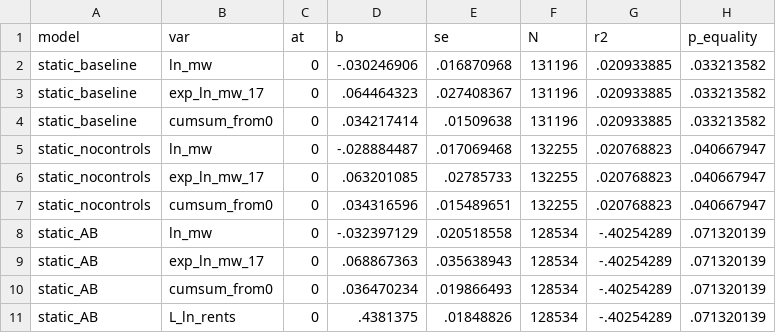
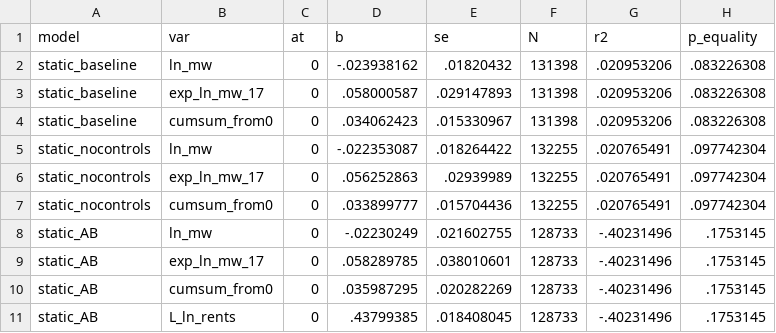
Before and after one commit to diegogentilepassaro/min_wage_rent, a CSV file: analysis/fd_robustness/output/estimates_static.csv, drawn as a sheet; only a part is shown; the diff covers the shown part only.

```diff
--- a/analysis/fd_robustness/output/estimates_static.csv
+++ b/analysis/fd_robustness/output/estimates_static.csv
@@ -1,11 +1,11 @@
 model,var,at,b,se,N,r2,p_equality
-static_baseline,ln_mw,0,-.030246906,.016870968,131196,.020933885,.033213582
-static_baseline,exp_ln_mw_17,0,.064464323,.027408367,131196,.020933885,.033213582
-static_baseline,cumsum_from0,0,.034217414,.01509638,131196,.020933885,.033213582
-static_nocontrols,ln_mw,0,-.028884487,.017069468,132255,.020768823,.040667947
-static_nocontrols,exp_ln_mw_17,0,.063201085,.02785733,132255,.020768823,.040667947
-static_nocontrols,cumsum_from0,0,.034316596,.015489651,132255,.020768823,.040667947
-static_AB,ln_mw,0,-.032397129,.020518558,128534,-.40254289,.071320139
-static_AB,exp_ln_mw_17,0,.068867363,.035638943,128534,-.40254289,.071320139
-static_AB,cumsum_from0,0,.036470234,.019866493,128534,-.40254289,.071320139
-static_AB,L_ln_rents,0,.4381375,.01848826,128534,-.40254289,.071320139
+static_baseline,ln_mw,0,-.023938162,.01820432,131398,.020953206,.083226308
+static_baseline,exp_ln_mw_17,0,.058000587,.029147893,131398,.020953206,.083226308
+static_baseline,cumsum_from0,0,.034062423,.015330967,131398,.020953206,.083226308
+static_nocontrols,ln_mw,0,-.022353087,.018264422,132255,.020765491,.097742304
+static_nocontrols,exp_ln_mw_17,0,.056252863,.02939989,132255,.020765491,.097742304
+static_nocontrols,cumsum_from0,0,.033899777,.015704436,132255,.020765491,.097742304
+static_AB,ln_mw,0,-.02230249,.021602755,128733,-.40231496,.1753145
+static_AB,exp_ln_mw_17,0,.058289785,.038010601,128733,-.40231496,.1753145
+static_AB,cumsum_from0,0,.035987295,.020282269,128733,-.40231496,.1753145
+static_AB,L_ln_rents,0,.43799385,.018408045,128733,-.40231496,.1753145
```
Also changed, not shown: 135 edited cells elsewhere in this file, analysis/fd_baseline/output/estimates_dynamic.csv, 23 other files.
